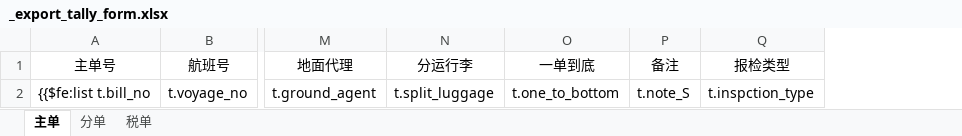
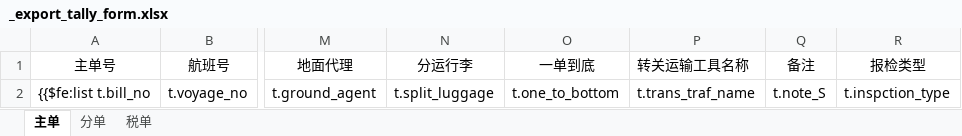
Before and after one commit to wuhe619/salescomm, an Excel workbook: src/main/resources/tp/_export_tally_form.xlsx, sheet 主单, drawn as a sheet; only a part is shown, gaps mark what is left out; values as stored, in another font and other column widths than the file's, no borders; the diff names each change by its address in the sheet, - before the commit and + after, or states it on an @@ line.

```diff
--- a/src/main/resources/tp/_export_tally_form.xlsx (sheet 主单)
+++ b/src/main/resources/tp/_export_tally_form.xlsx (sheet 主单)
+column P (转关运输工具名称), row 2: t.trans_traf_name
```
Also changed, not shown: src/main/resources/tp/_export_bgd_z_main_data.xlsx, src/main/resources/tp/_export_declaration_form.xlsx.
